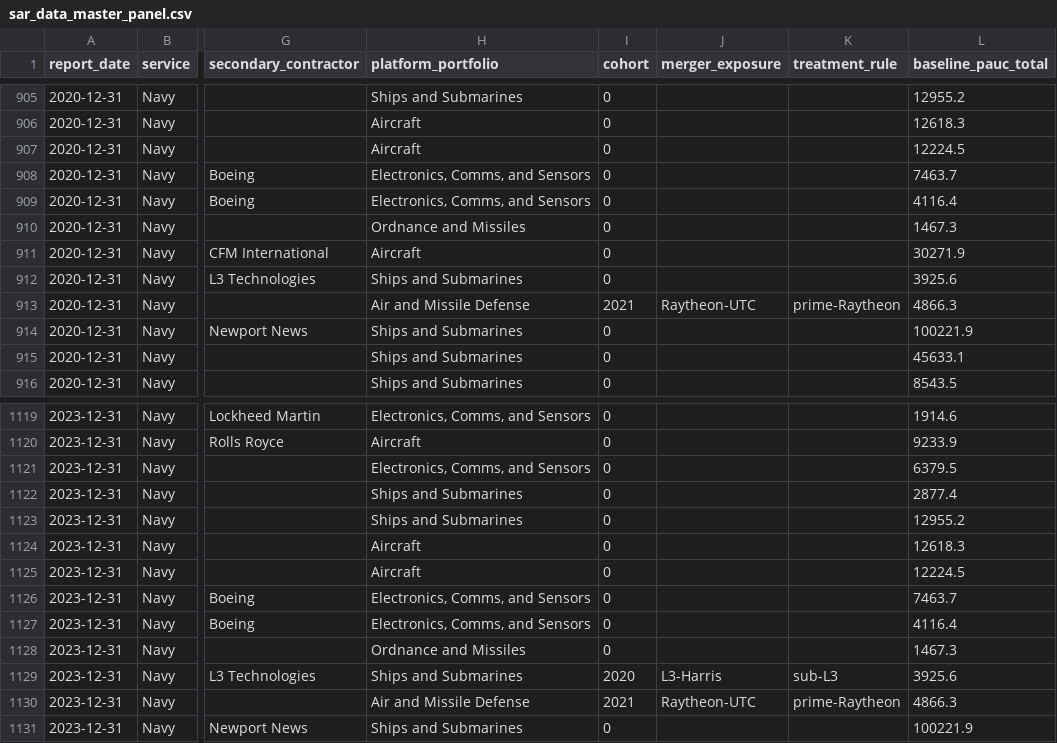
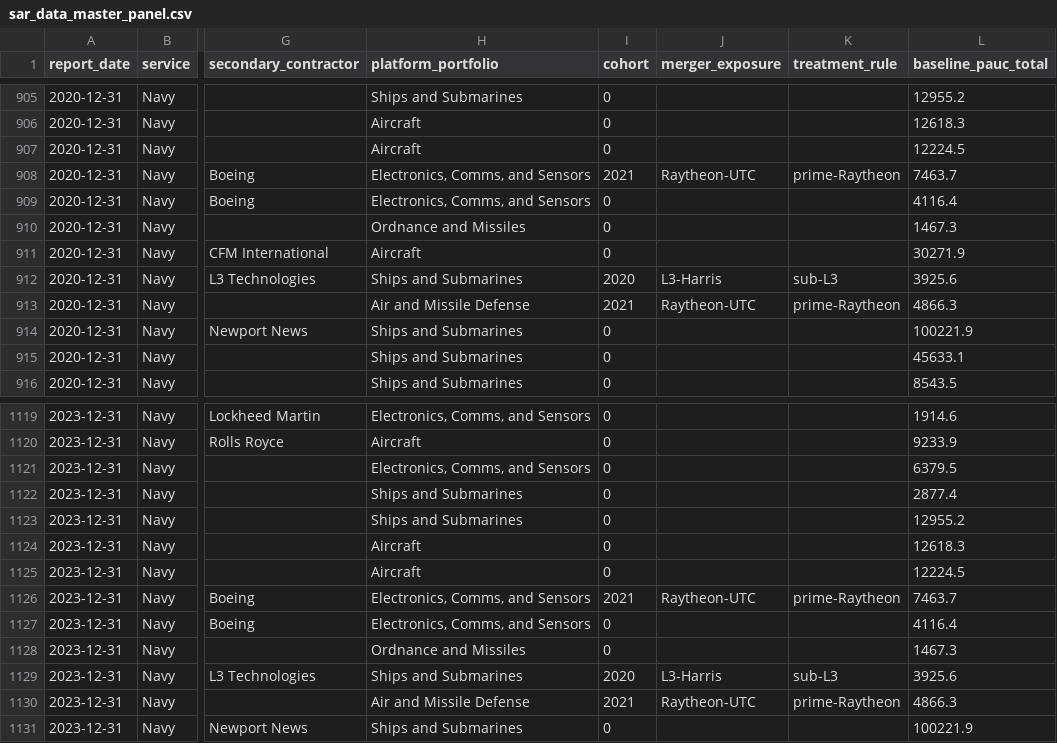
Before and after one commit to matt-dot-k/econ-594-paper, a CSV file: data/sar_data_master_panel.csv, drawn as a sheet; only a part is shown, gaps mark what is left out; the diff names each change by its address in the sheet, - before the commit and + after, or states it on an @@ line.

Commit message:
fixed missing cohort for NGJ mid-band program for 2020

```diff
--- a/data/sar_data_master_panel.csv
+++ b/data/sar_data_master_panel.csv
-I908 (cohort): 0
+I908 (cohort): 2021
-J908 (merger_exposure): (empty)
+J908 (merger_exposure): Raytheon-UTC
-K908 (treatment_rule): (empty)
+K908 (treatment_rule): prime-Raytheon
-I912 (cohort): 0
+I912 (cohort): 2020
-J912 (merger_exposure): (empty)
+J912 (merger_exposure): L3-Harris
-K912 (treatment_rule): (empty)
+K912 (treatment_rule): sub-L3
-I1126 (cohort): 0
+I1126 (cohort): 2021
-J1126 (merger_exposure): (empty)
+J1126 (merger_exposure): Raytheon-UTC
-K1126 (treatment_rule): (empty)
+K1126 (treatment_rule): prime-Raytheon
```
Also changed, not shown: 4 other files.
